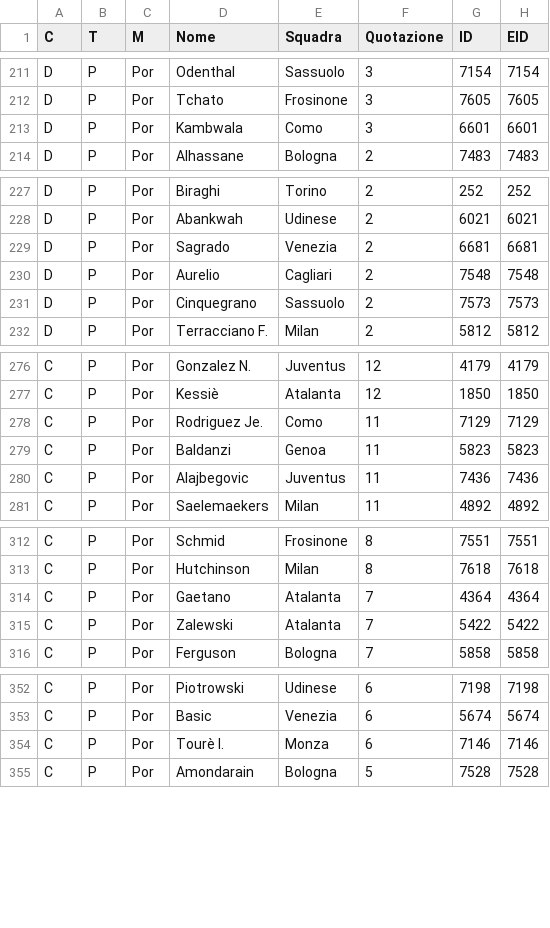
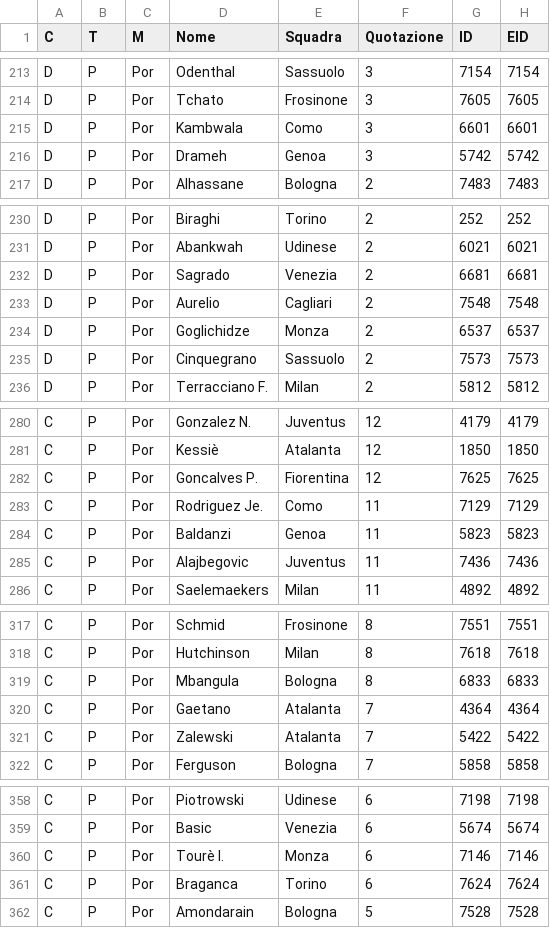
Before and after one commit to martincamacho/fanta-asta, a CSV file: data/listone-classic.csv, drawn as a sheet; only a part is shown, gaps mark what is left out; the diff covers the shown part only.

```diff
--- a/data/listone-classic.csv
+++ b/data/listone-classic.csv
@@ -213,2 +215,3 @@ D,P,Por,Tchato,Frosinone,3,7605,7605
 D,P,Por,Kambwala,Como,3,6601,6601
+D,P,Por,Drameh,Genoa,3,5742,5742
 D,P,Por,Alhassane,Bologna,2,7483,7483
@@ -230,2 +233,3 @@ D,P,Por,Sagrado,Venezia,2,6681,6681
 D,P,Por,Aurelio,Cagliari,2,7548,7548
+D,P,Por,Goglichidze,Monza,2,6537,6537
 D,P,Por,Cinquegrano,Sassuolo,2,7573,7573
@@ -277,2 +281,3 @@ C,P,Por,Gonzalez N.,Juventus,12,4179,4179
 C,P,Por,Kessiè,Atalanta,12,1850,1850
+C,P,Por,Goncalves P.,Fiorentina,12,7625,7625
 C,P,Por,Rodriguez Je.,Como,11,7129,7129
@@ -313,2 +318,3 @@ C,P,Por,Schmid,Frosinone,8,7551,7551
 C,P,Por,Hutchinson,Milan,8,7618,7618
+C,P,Por,Mbangula,Bologna,8,6833,6833
 C,P,Por,Gaetano,Atalanta,7,4364,4364
@@ -354,2 +360,3 @@ C,P,Por,Basic,Venezia,6,5674,5674
 C,P,Por,Tourè I.,Monza,6,7146,7146
+C,P,Por,Braganca,Torino,6,7624,7624
 C,P,Por,Amondarain,Bologna,5,7528,7528
```
Also changed, not shown: 7 added rows, 3 removed rows and 9 edited cells elsewhere in this file, 14 other files.
